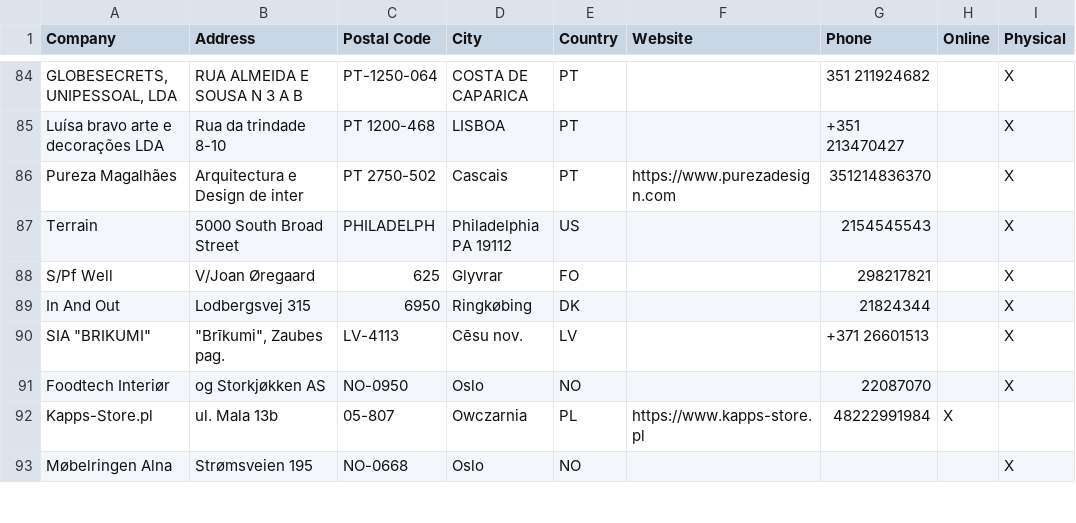
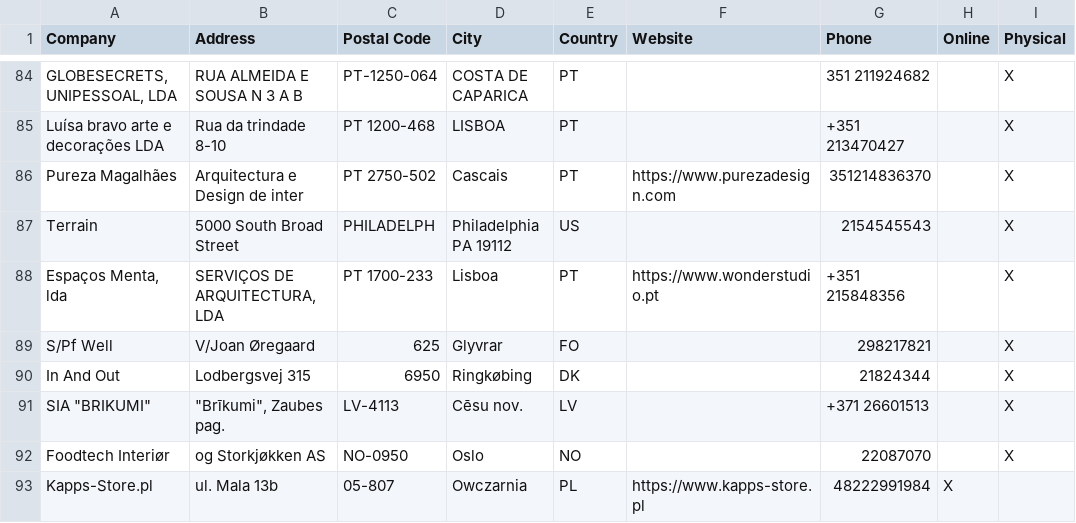
Before and after one commit to NicoBang/nordal-store-locator, a CSV file: stores.csv, drawn as a sheet; only a part is shown, gaps mark what is left out; the shorter side is filled out with more unchanged rows; the diff names each change by its address in the sheet, - before the commit and + after, or states it on an @@ line.

```diff
--- a/stores.csv
+++ b/stores.csv
+row 88: Espaços Menta, lda | SERVIÇOS DE ARQUITECTURA, LDA | PT 1700-233 | Lisboa | PT | https://www.wonderstudio.pt | +351 215848356 |  | X
```
Also changed, not shown: 2 other files.
